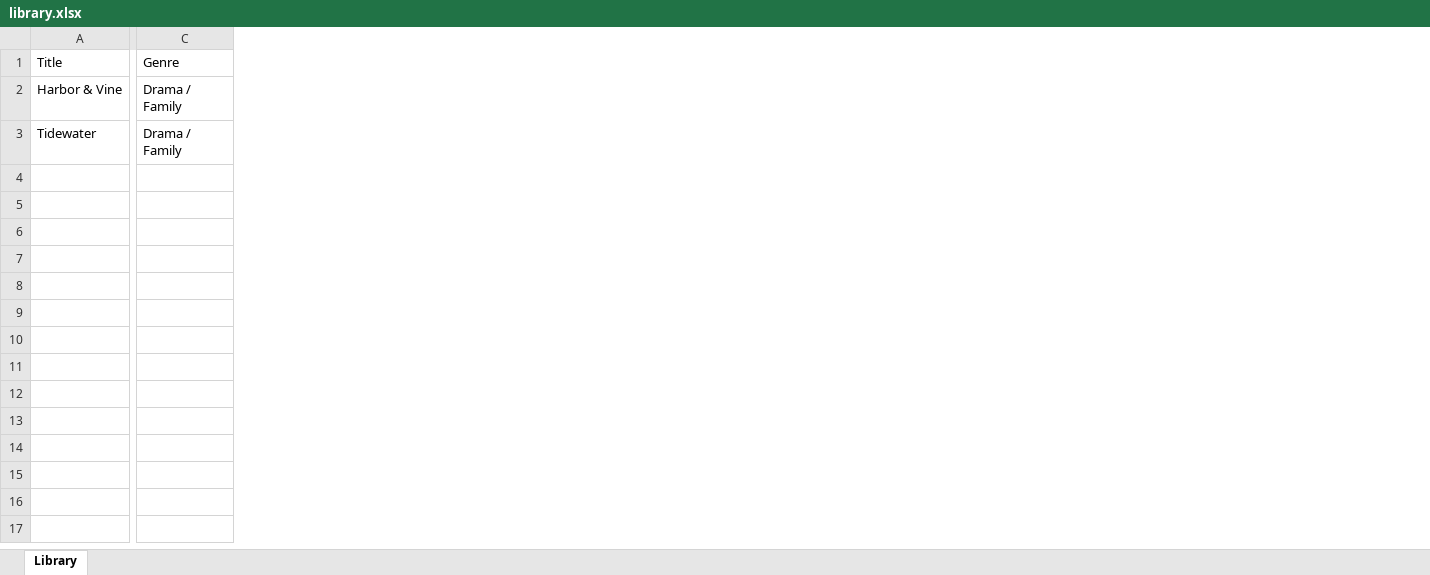
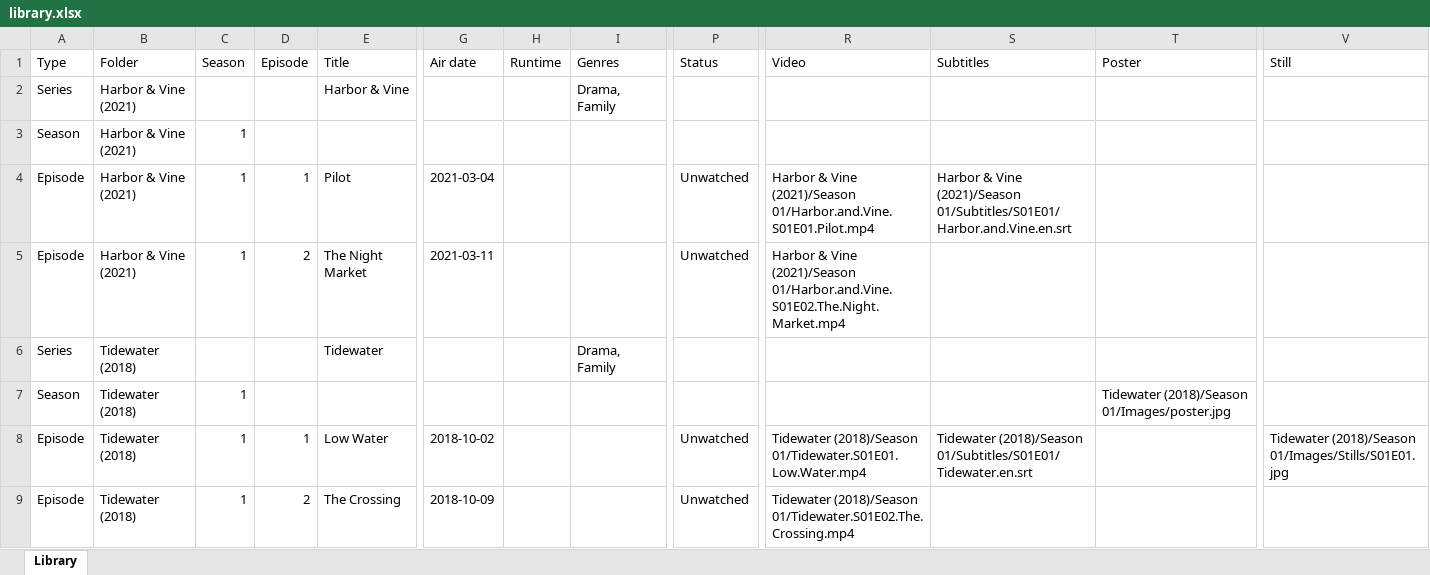
Before and after one commit to carlos-rezai/FamilyFlix, an Excel workbook: server/src/import-export/createImporter/seriesFixture/library.xlsx, sheet Library, drawn as a sheet; only a part is shown, gaps mark what is left out; values as stored, in another font and other column widths than the file's, no borders; removed rows and columns are numbered as before the commit, all else as after; rows hold the shown columns only; the diff covers the shown part only; the diff names each change by its address in the sheet, - before the commit and + after, or states it on an @@ line.

```diff
--- a/server/src/import-export/createImporter/seriesFixture/library.xlsx (sheet Library)
+++ b/server/src/import-export/createImporter/seriesFixture/library.xlsx (sheet Library)
+column A (Type), row 2: Series; row 6: Series
+column B (Folder), row 2: Harbor & Vine (2021); row 6: Tidewater (2018)
+column C (Season), empty
+column D (Episode), empty
-column C (Genre), rows 2-3: Drama / Family | Drama / Family
+column G (Air date), empty
+column H (Runtime), empty
+column I (Genres), row 2: Drama, Family; row 6: Drama, Family
+column P (Status), empty
+column R (Video), empty
+column S (Subtitles), empty
+column T (Poster), empty
+column V (Still), empty
+row 3: Season | Harbor & Vine (2021) | 1
+row 4: Episode | Harbor & Vine (2021) | 1 | 1 | Pilot | 2021-03-04 |  |  | Unwatched | Harbor & Vine (2021)/Season 01/Harbor.and.Vine.S01E01.Pilot.mp4 | Harbor & Vine (2021)/Season 01/Subtitles/S01E01/Harbor.and.Vine.en.srt
+row 5: Episode | Harbor & Vine (2021) | 1 | 2 | The Night Market | 2021-03-11 |  |  | Unwatched | Harbor & Vine (2021)/Season 01/Harbor.and.Vine.S01E02.The.Night.Market.mp4
+row 7: Season | Tidewater (2018) | 1 |  |  |  |  |  |  |  |  | Tidewater (2018)/Season 01/Images/poster.jpg
+row 8: Episode | Tidewater (2018) | 1 | 1 | Low Water | 2018-10-02 |  |  | Unwatched | Tidewater (2018)/Season 01/Tidewater.S01E01.Low.Water.mp4 | Tidewater (2018)/Season 01/Subtitles/S01E01/Tidewater.en.srt |  | Tidewater (2018)/Season 01/Images/Stills/S01E01.jpg
+row 9: Episode | Tidewater (2018) | 1 | 2 | The Crossing | 2018-10-09 |  |  | Unwatched | Tidewater (2018)/Season 01/Tidewater.S01E02.The.Crossing.mp4
```
Also changed, not shown: 4 added columns, 1 removed column and 2 edited cells elsewhere in this sheet, server/src/import-export/createImporter/fixture/library.xlsx, 17 other files.
